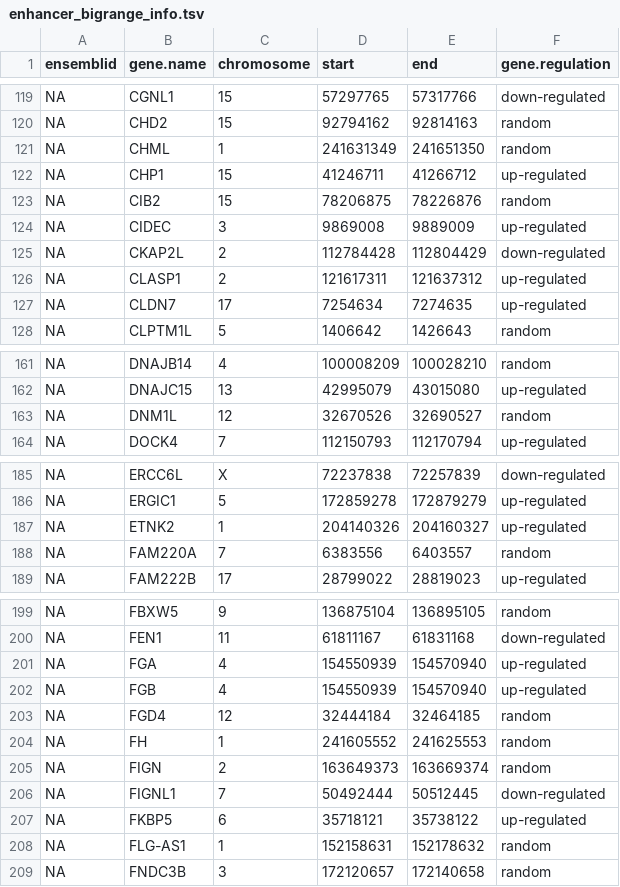
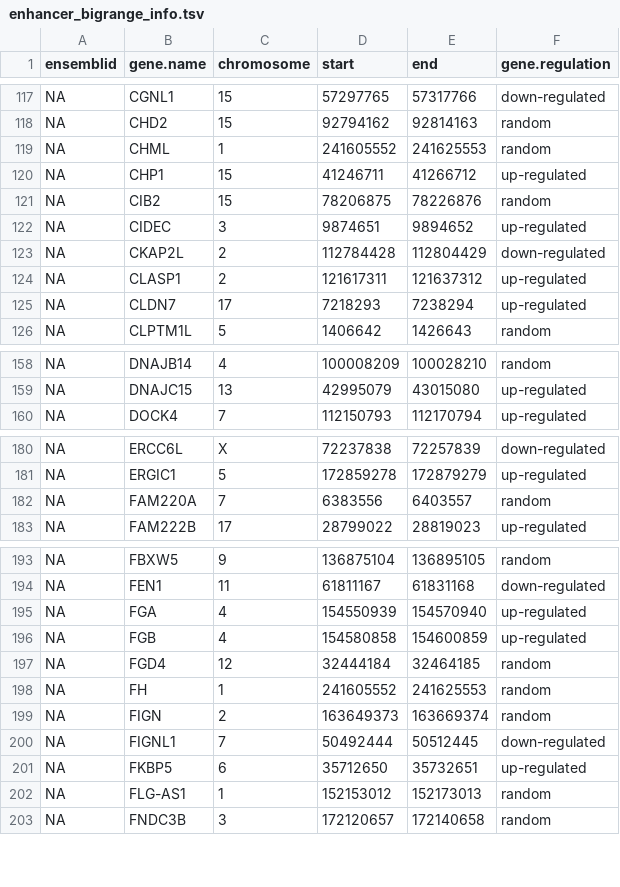
Before and after one commit to ippas/ifpan-chipseq-timecourse, a TSV file: DATA/enhancer_bigrange_info.tsv, drawn as a sheet; only a part is shown, gaps mark what is left out; the diff covers the shown part only.

```diff
--- a/DATA/enhancer_bigrange_info.tsv
+++ b/DATA/enhancer_bigrange_info.tsv
@@ -120,9 +118,9 @@ NA	CGNL1	15	57297765	57317766	down-regulated
 NA	CHD2	15	92794162	92814163	random
-NA	CHML	1	241631349	241651350	random
+NA	CHML	1	241605552	241625553	random
 NA	CHP1	15	41246711	41266712	up-regulated
 NA	CIB2	15	78206875	78226876	random
-NA	CIDEC	3	9869008	9889009	up-regulated
+NA	CIDEC	3	9874651	9894652	up-regulated
 NA	CKAP2L	2	112784428	112804429	down-regulated
 NA	CLASP1	2	121617311	121637312	up-regulated
-NA	CLDN7	17	7254634	7274635	up-regulated
+NA	CLDN7	17	7218293	7238294	up-regulated
 NA	CLPTM1L	5	1406642	1426643	random
@@ -162,3 +159,2 @@ NA	DNAJB14	4	100008209	100028210	random
 NA	DNAJC15	13	42995079	43015080	up-regulated
-NA	DNM1L	12	32670526	32690527	random
 NA	DOCK4	7	112150793	112170794	up-regulated
@@ -186,3 +181,2 @@ NA	ERCC6L	X	72237838	72257839	down-regulated
 NA	ERGIC1	5	172859278	172879279	up-regulated
-NA	ETNK2	1	204140326	204160327	up-regulated
 NA	FAM220A	7	6383556	6403557	random
@@ -201,3 +195,3 @@ NA	FEN1	11	61811167	61831168	down-regulated
 NA	FGA	4	154550939	154570940	up-regulated
-NA	FGB	4	154550939	154570940	up-regulated
+NA	FGB	4	154580858	154600859	up-regulated
 NA	FGD4	12	32444184	32464185	random
@@ -206,4 +200,4 @@ NA	FIGN	2	163649373	163669374	random
 NA	FIGNL1	7	50492444	50512445	down-regulated
-NA	FKBP5	6	35718121	35738122	up-regulated
-NA	FLG-AS1	1	152158631	152178632	random
+NA	FKBP5	6	35712650	35732651	up-regulated
+NA	FLG-AS1	1	152153012	152173013	random
 NA	FNDC3B	3	172120657	172140658	random
```
Also changed, not shown: 10 removed rows and 20 edited cells elsewhere in this file.
